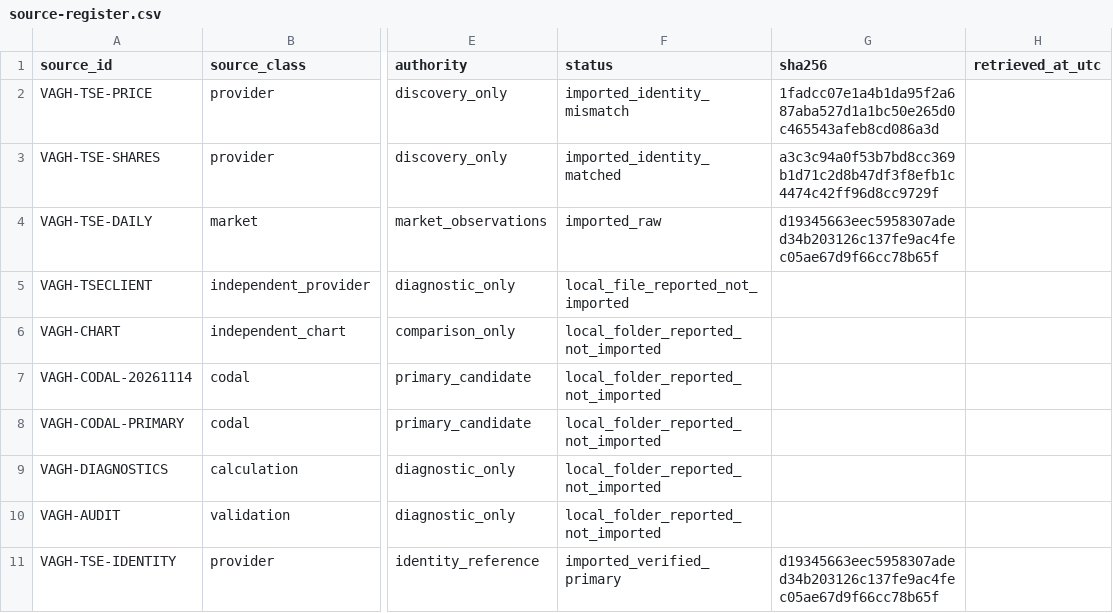
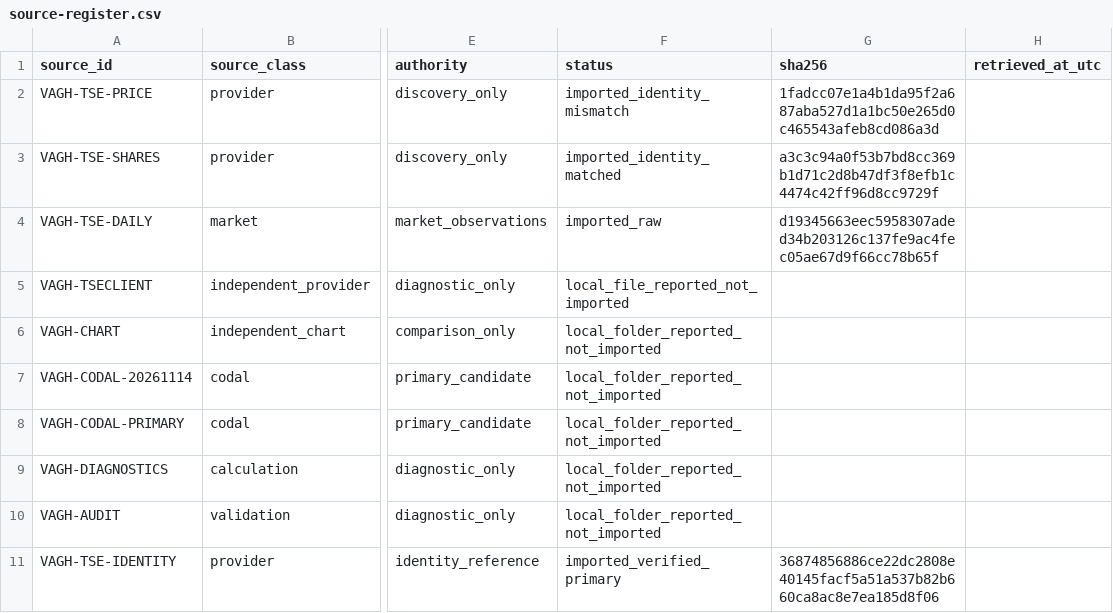
Before and after one commit to yarsalam/marketsage, a CSV file: data/market-research/iran-equities/adjustment-evidence/vaghdir/source-register.csv, drawn as a sheet; only a part is shown, gaps mark what is left out; the diff names each change by its address in the sheet, - before the commit and + after, or states it on an @@ line.

Commit message:
fix(research): correct instrument identity source checksum

```diff
--- a/data/market-research/iran-equities/adjustment-evidence/vaghdir/source-register.csv
+++ b/data/market-research/iran-equities/adjustment-evidence/vaghdir/source-register.csv
-G11 (sha256): d19345663eec5958307aded34b203126c137fe9ac4fec05ae67d9f66cc78b65f
+G11 (sha256): 36874856886ce22dc2808e40145facf5a51a537b82b660ca8ac8e7ea185d8f06
```
